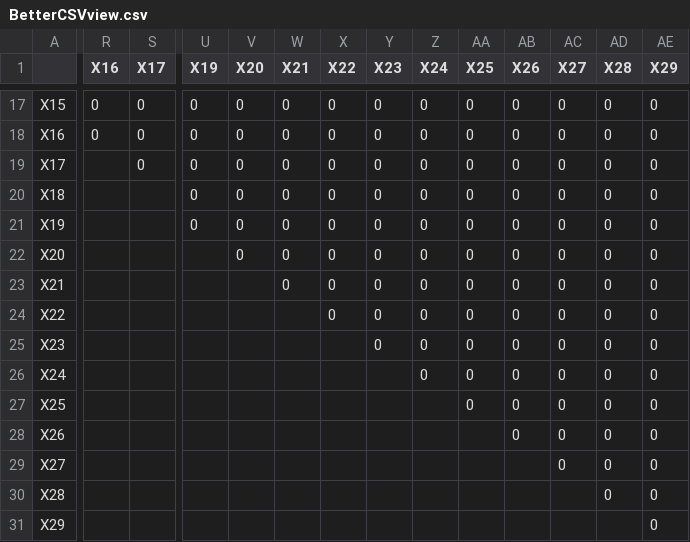
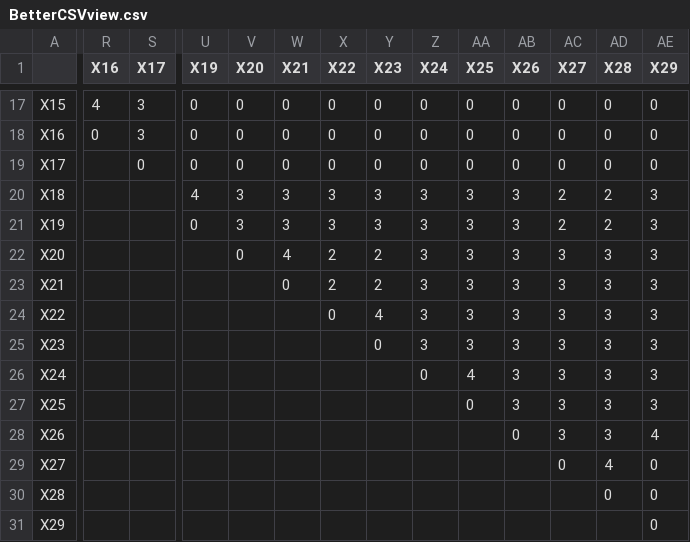
Before and after one commit to mailo17/Constraints_programming, a CSV file: BetterCSVview.csv, drawn as a sheet; only a part is shown, gaps mark what is left out; the diff covers the shown part only; the diff names each change by its address in the sheet, - before the commit and + after, or states it on an @@ line.

```diff
--- a/BetterCSVview.csv
+++ b/BetterCSVview.csv
-R17 (X16): 0
+R17 (X16): 4
-S17:S18 (X17): 0
+S17:S18 (X17): 3
-U20 (X19): 0
+U20 (X19): 4
-V20:V21 (X20): 0
+V20:V21 (X20): 3
-W20:W21 (X21): 0
+W20:W21 (X21): 3
-X20:X21 (X22): 0
+X20:X21 (X22): 3
-Y20:Y21 (X23): 0
+Y20:Y21 (X23): 3
-Z20:Z25 (X24): 0
+Z20:Z25 (X24): 3
-AA20:AA25 (X25): 0
+AA20:AA25 (X25): 3
-AB20:AB27 (X26): 0
+AB20:AB27 (X26): 3
-AC20:AC21 (X27): 0
+AC20:AC21 (X27): 2
-AD20:AD21 (X28): 0
+AD20:AD21 (X28): 2
-AE20:AE27 (X29): 0
+AE20:AE27 (X29): 3
-W22 (X21): 0
+W22 (X21): 4
-X22:X23 (X22): 0
+X22:X23 (X22): 2
-Y22:Y23 (X23): 0
+Y22:Y23 (X23): 2
-AC22:AC28 (X27): 0
+AC22:AC28 (X27): 3
-AD22:AD28 (X28): 0
+AD22:AD28 (X28): 3
-Y24 (X23): 0
+Y24 (X23): 4
-AA26 (X25): 0
+AA26 (X25): 4
-AE28 (X29): 0
+AE28 (X29): 4
-AD29 (X28): 0
+AD29 (X28): 4
```
Also changed, not shown: 70 edited cells elsewhere in this file.
